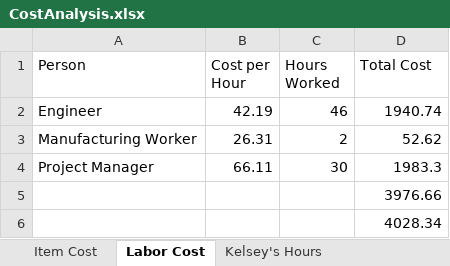
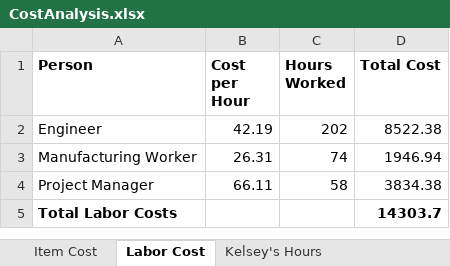
Before and after one commit to kedestin/Junior-Design, an Excel workbook: Erythraean/CostAnalysis.xlsx, sheet Labor Cost, drawn as a sheet; values as stored, in another font and other column widths than the file's, no borders; removed rows and columns are numbered as before the commit, all else as after; the diff names each change by its address in the sheet, - before the commit and + after, or states it on an @@ line.

```diff
--- a/Erythraean/CostAnalysis.xlsx (sheet Labor Cost)
+++ b/Erythraean/CostAnalysis.xlsx (sheet Labor Cost)
-A1:D1 bold: off
+A1:D1 bold: on
-C2 (Hours Worked): 46
+C2 (Hours Worked): 202
-D2 (Total Cost): 1940.74
+D2 (Total Cost): 8522.38
-C3 (Hours Worked): 2
+C3 (Hours Worked): 74
-D3 (Total Cost): 52.62
+D3 (Total Cost): 1946.94
-C4 (Hours Worked): 30
+C4 (Hours Worked): 58
-D4 (Total Cost): 1983.3
+D4 (Total Cost): 3834.38
-row 5:  |  |  | 3976.66
-row 6:  |  |  | 4028.34
+row 5: Total Labor Costs |  |  | 14303.7
```
Also changed, not shown: sheet Item Cost, sheet Kelsey's Hours, sheet Ben's Hours.
